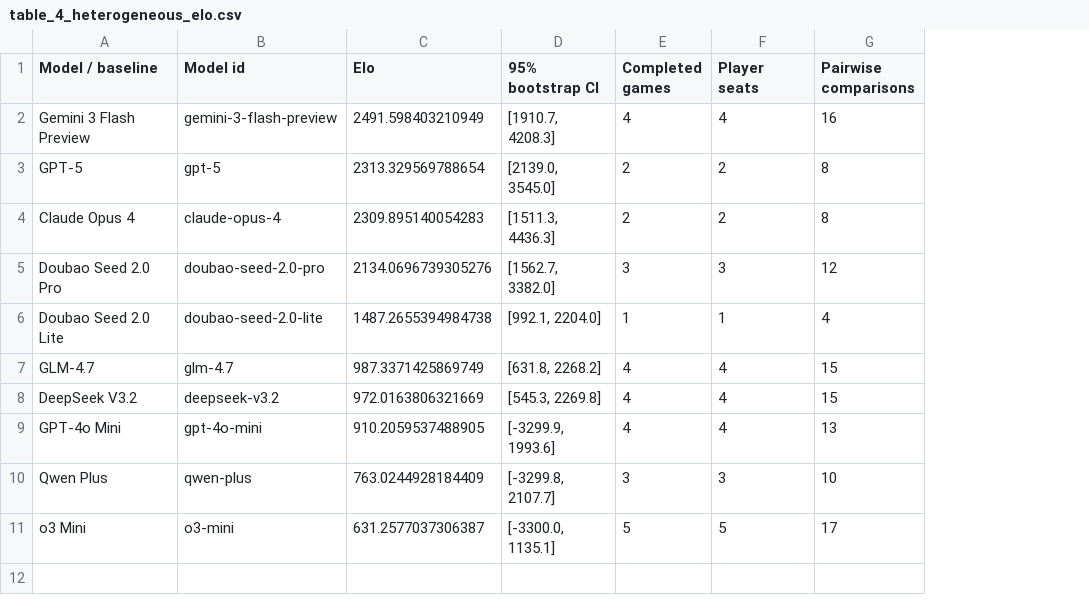
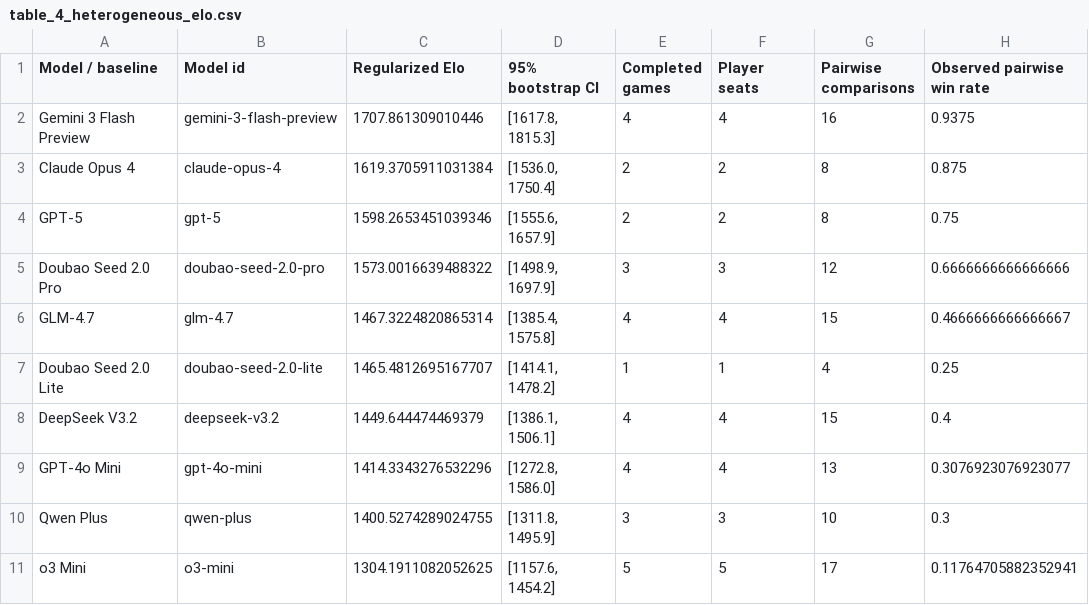
Before and after one commit to SmokeyDays/SiderealConfluenceWeb, a CSV file: server/charts/tables/table_4_heterogeneous_elo.csv, drawn as a sheet; removed rows and columns are numbered as before the commit, all else as after; the diff names each change by its address in the sheet, - before the commit and + after, or states it on an @@ line.

```diff
--- a/server/charts/tables/table_4_heterogeneous_elo.csv
+++ b/server/charts/tables/table_4_heterogeneous_elo.csv
-column C (Elo), row 2: 2491.598403210949; rows 4-5: 2309.895140054283 | 2134.0696739305276; rows 7-11: 987.3371425869749 | 972.0163806321669 | 910.2059537488905 | 763.0244928184409 | 631.2577037306387
+column C (Regularized Elo), rows 2-3: 1707.861309010446 | 1619.3705911031384; rows 5-6: 1573.0016639488322 | 1467.3224820865314; rows 8-11: 1449.644474469379 | 1414.3343276532296 | 1400.5274289024755 | 1304.1911082052625
+column H (Observed pairwise win rate), rows 2-3: 0.9375 | 0.875; rows 5-6: 0.6666666666666666 | 0.4666666666666667; rows 8-11: 0.4 | 0.3076923076923077 | 0.3 | 0.11764705882352941
-D2 (95% bootstrap CI): [1910.7, 4208.3]
+D2 (95% bootstrap CI): [1617.8, 1815.3]
-row 3: GPT-5 | gpt-5 | 2313.329569788654 | [2139.0, 3545.0] | 2 | 2 | 8
-D3 (95% bootstrap CI): [1511.3, 4436.3]
+D3 (95% bootstrap CI): [1536.0, 1750.4]
+row 4: GPT-5 | gpt-5 | 1598.2653451039346 | [1555.6, 1657.9] | 2 | 2 | 8 | 0.75
-D5 (95% bootstrap CI): [1562.7, 3382.0]
+D5 (95% bootstrap CI): [1498.9, 1697.9]
-row 6: Doubao Seed 2.0 Lite | doubao-seed-2.0-lite | 1487.2655394984738 | [992.1, 2204.0] | 1 | 1 | 4
-D6 (95% bootstrap CI): [631.8, 2268.2]
+D6 (95% bootstrap CI): [1385.4, 1575.8]
+row 7: Doubao Seed 2.0 Lite | doubao-seed-2.0-lite | 1465.4812695167707 | [1414.1, 1478.2] | 1 | 1 | 4 | 0.25
-D8 (95% bootstrap CI): [545.3, 2269.8]
+D8 (95% bootstrap CI): [1386.1, 1506.1]
-D9 (95% bootstrap CI): [-3299.9, 1993.6]
+D9 (95% bootstrap CI): [1272.8, 1586.0]
-D10 (95% bootstrap CI): [-3299.8, 2107.7]
+D10 (95% bootstrap CI): [1311.8, 1495.9]
-D11 (95% bootstrap CI): [-3300.0, 1135.1]
+D11 (95% bootstrap CI): [1157.6, 1454.2]
```
Also changed, not shown: 7 other files.
